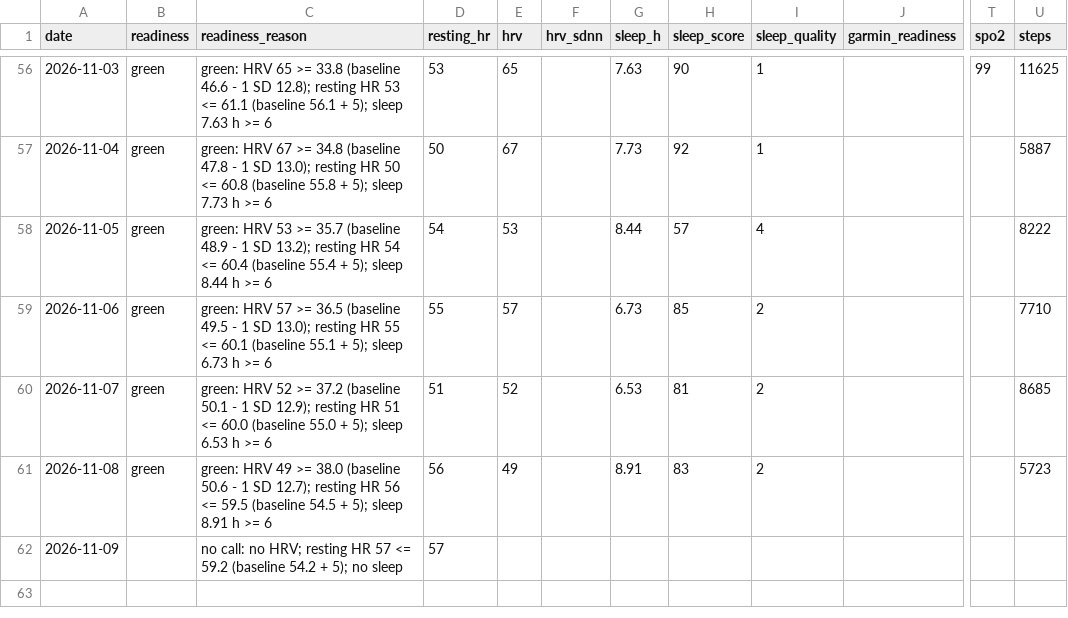
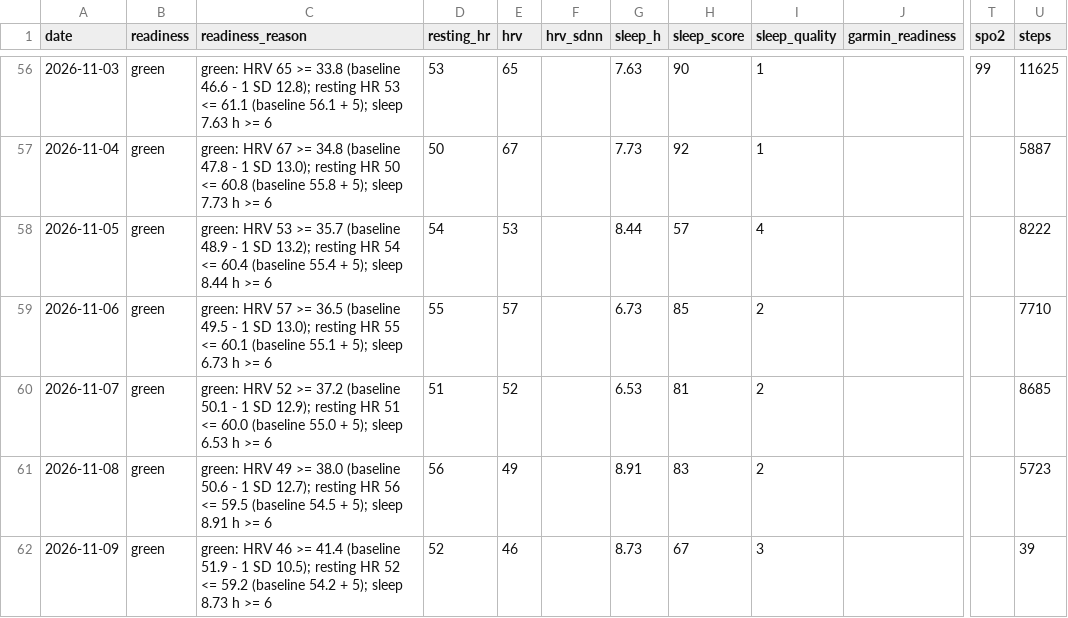
Before and after one commit to oisinm25/grinder-data, a CSV file: wellness.csv, drawn as a sheet; only a part is shown, gaps mark what is left out; the diff names each change by its address in the sheet, - before the commit and + after, or states it on an @@ line.

```diff
--- a/wellness.csv
+++ b/wellness.csv
-B62 (readiness): (empty)
+B62 (readiness): green
-C62 (readiness_reason): no call: no HRV; resting HR 57 <= 59.2 (baseline 54.2 + 5); no sleep
+C62 (readiness_reason): green: HRV 46 >= 41.4 (baseline 51.9 - 1 SD 10.5); resting HR 52 <= 59.2 (baseline 54.2 + 5); sleep 8.73 h >= 6
-D62 (resting_hr): 57
+D62 (resting_hr): 52
-E62 (hrv): (empty)
+E62 (hrv): 46
-G62 (sleep_h): (empty)
+G62 (sleep_h): 8.73
-H62 (sleep_score): (empty)
+H62 (sleep_score): 67
-I62 (sleep_quality): (empty)
+I62 (sleep_quality): 3
-U62 (steps): (empty)
+U62 (steps): 39
```
Also changed, not shown: prescriptions.csv, 8 other files.
